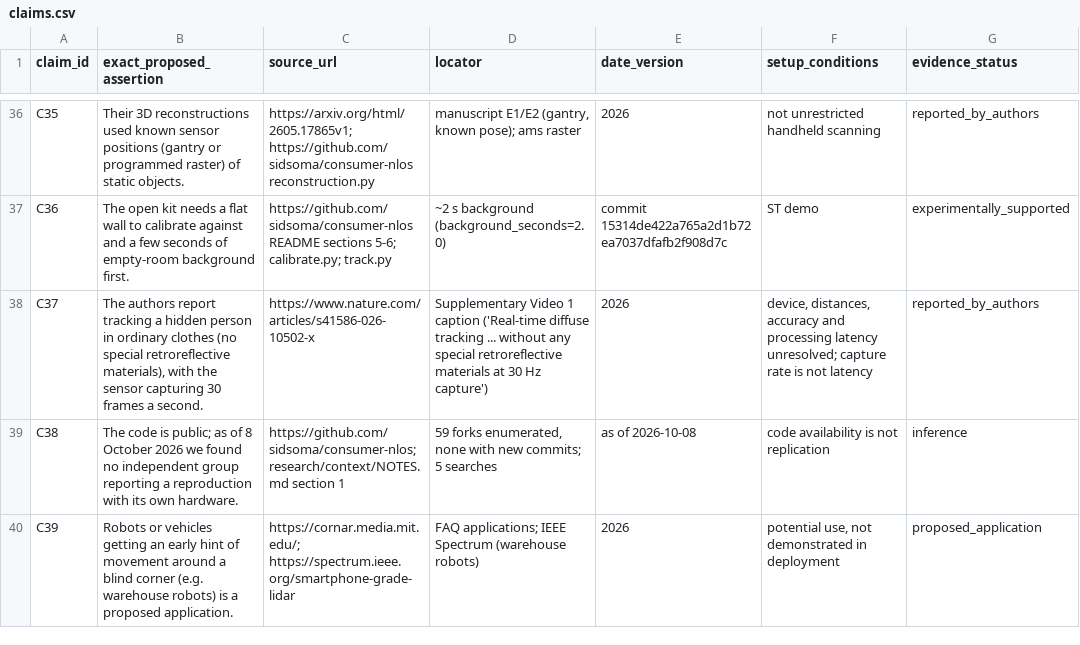
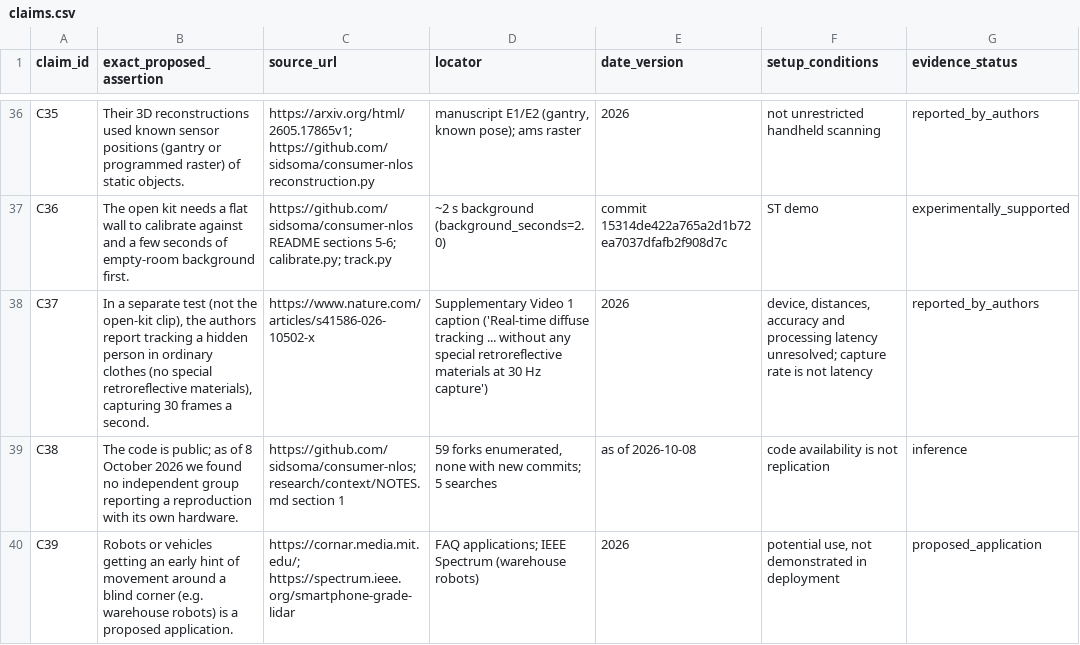
Before and after one commit to BKimble1/Youtube-videos, a CSV file: Future_Got_Weird/Video_02/research/claims.csv, drawn as a sheet; only a part is shown, gaps mark what is left out; the diff names each change by its address in the sheet, - before the commit and + after, or states it on an @@ line.

```diff
--- a/Future_Got_Weird/Video_02/research/claims.csv
+++ b/Future_Got_Weird/Video_02/research/claims.csv
-B38 (exact_proposed_assertion): The authors report tracking a hidden person in ordinary clothes (no special retroreflective materials), with the sensor capturing 30…
+B38 (exact_proposed_assertion): In a separate test (not the open-kit clip), the authors report tracking a hidden person in ordinary clothes (no special retroreflective materials), capturing 30…
```
Also changed, not shown: 11 other files.
